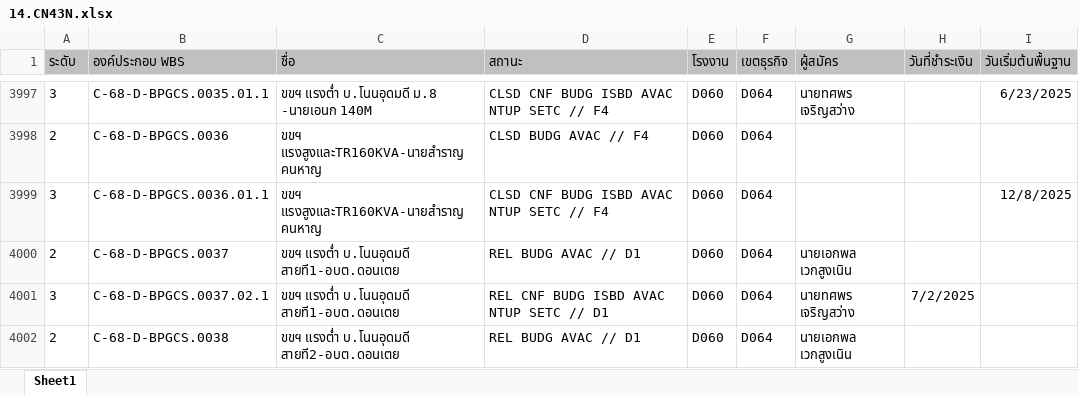
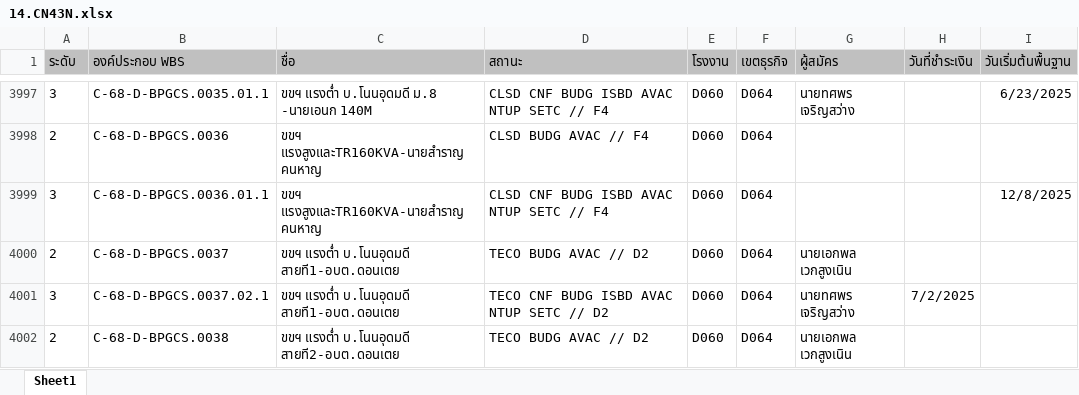
Before and after one commit to scriptnkp/electric-dashboard, an Excel workbook: 14.CN43N.xlsx, sheet Sheet1, drawn as a sheet; only a part is shown, gaps mark what is left out; values as stored, in another font and other column widths than the file's, no borders; the diff covers the shown part only; the diff names each change by its address in the sheet, - before the commit and + after, or states it on an @@ line.

```diff
--- a/14.CN43N.xlsx (sheet Sheet1)
+++ b/14.CN43N.xlsx (sheet Sheet1)
-D4000 (สถานะ): REL BUDG AVAC // D1
+D4000 (สถานะ): TECO BUDG AVAC // D2
-D4001 (สถานะ): REL CNF BUDG ISBD AVAC NTUP SETC // D1
+D4001 (สถานะ): TECO CNF BUDG ISBD AVAC NTUP SETC // D2
-D4002 (สถานะ): REL BUDG AVAC // D1
+D4002 (สถานะ): TECO BUDG AVAC // D2
```
Also changed, not shown: 7 added rows and 58 edited cells elsewhere in this sheet, 11.zmb25.XLSX, 12.ME2N.xlsx, 2 other files.
